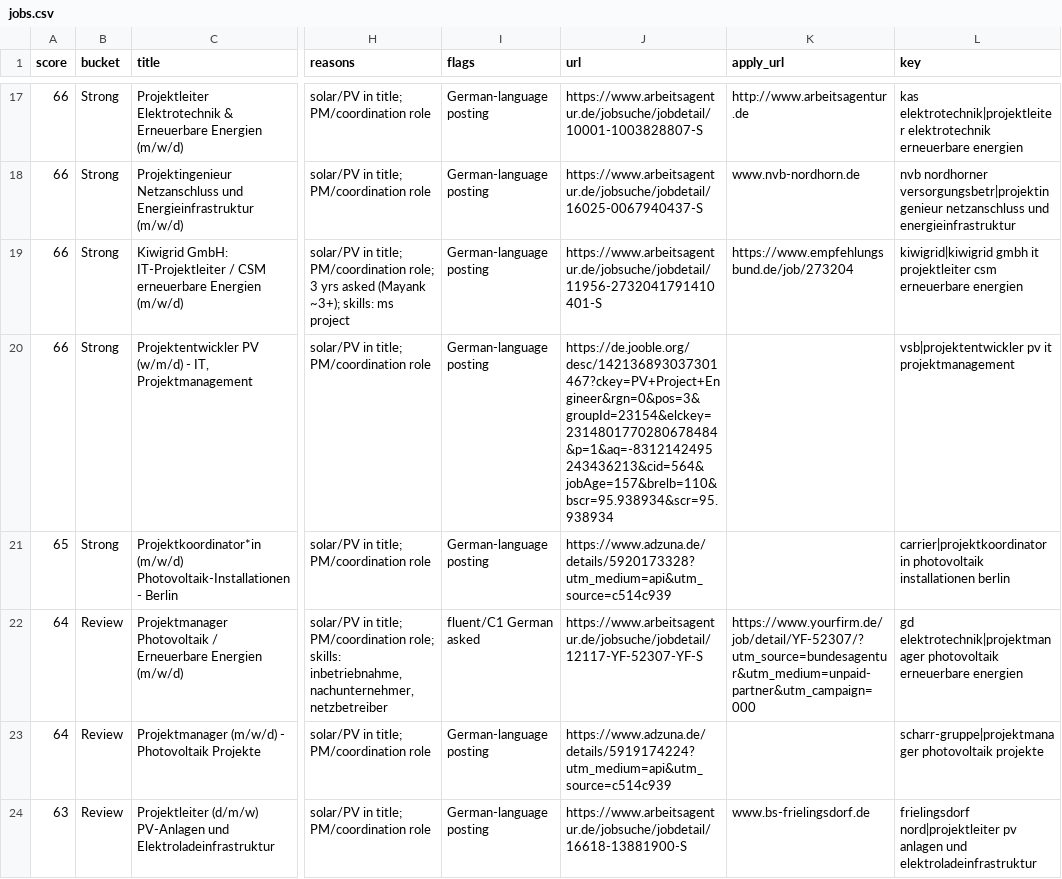
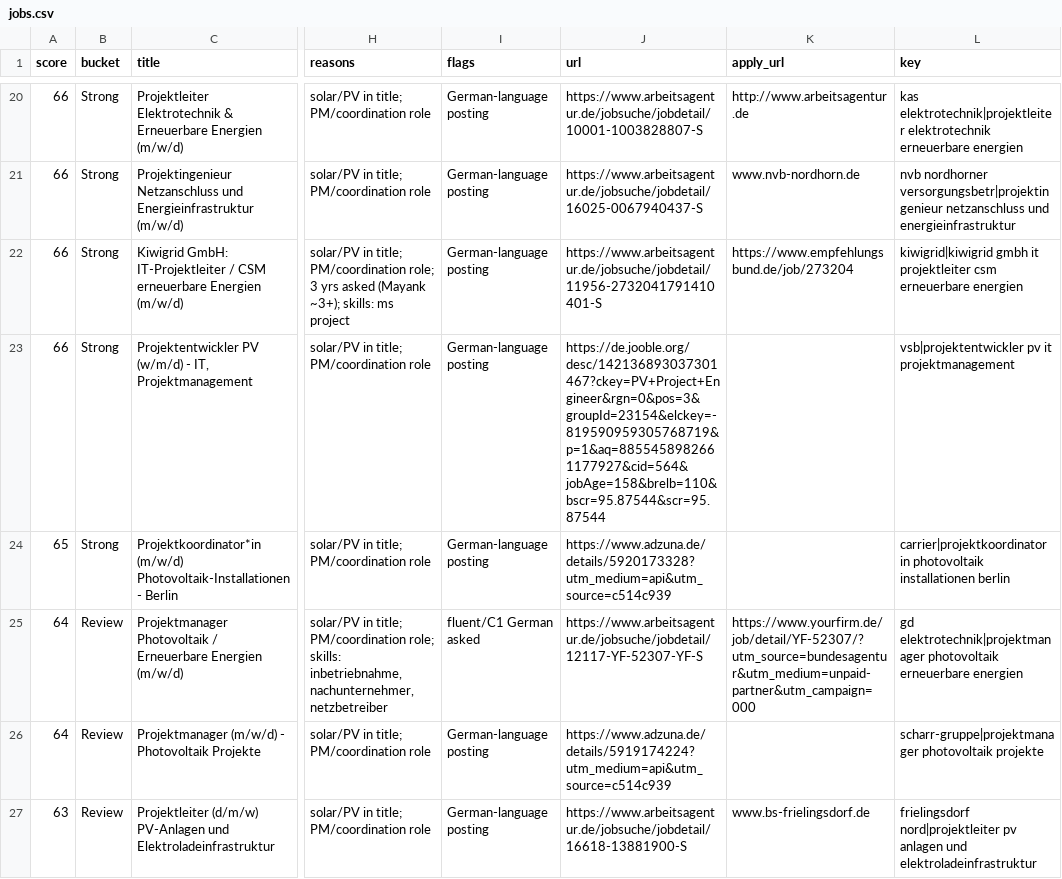
Before and after one commit to GermanyMayank/job-radar, a CSV file: data/jobs.csv, drawn as a sheet; only a part is shown, gaps mark what is left out; addresses are those after the commit; the diff covers the shown part only; the diff names each change by its address in the sheet, - before the commit and + after, or states it on an @@ line.

```diff
--- a/data/jobs.csv
+++ b/data/jobs.csv
-J23 (url): https://de.jooble.org/desc/142136893037301467?ckey=PV+Project+Engineer&rgn=0&pos=3&groupId=23154&elckey=2314801770280678484&p=1&aq=-8312142495243436213&cid=564&jobAge=157&brelb=110&bscr=95.938934&scr=95.938934
+J23 (url): https://de.jooble.org/desc/142136893037301467?ckey=PV+Project+Engineer&rgn=0&pos=3&groupId=23154&elckey=-819590959305768719&p=1&aq=8855458982661177927&cid=564&jobAge=158&brelb=110&bscr=95.87544&scr=95.87544
```
Also changed, not shown: 5 added rows, 1 removed row and 20 edited cells elsewhere in this file, data/tracker.csv, 2 other files.
